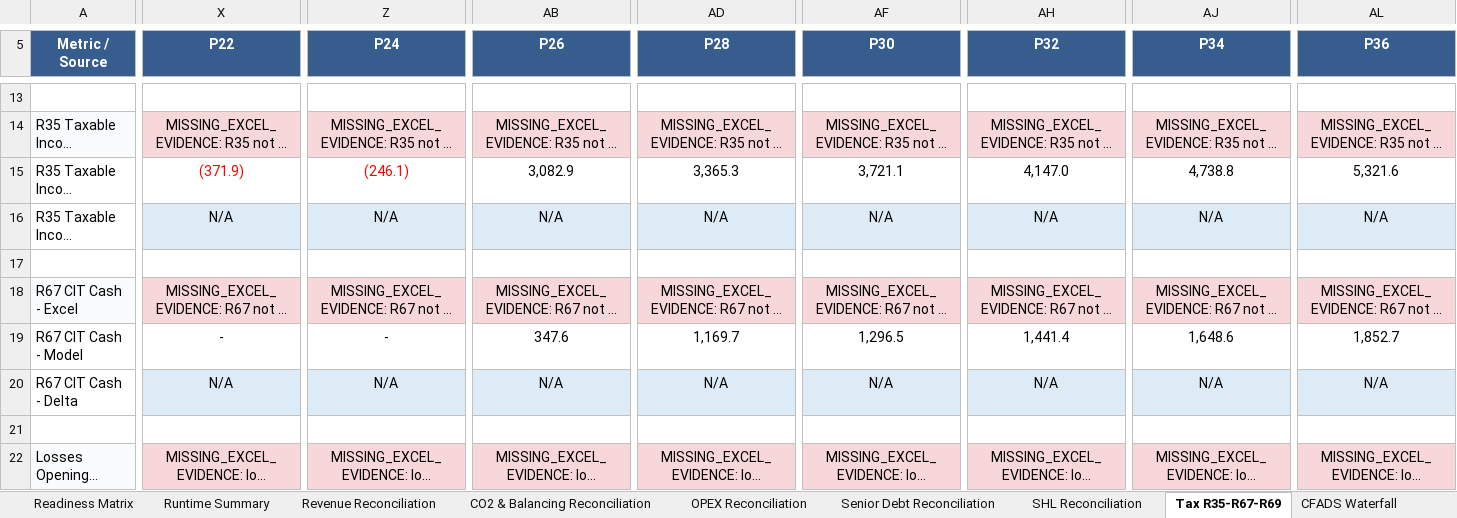
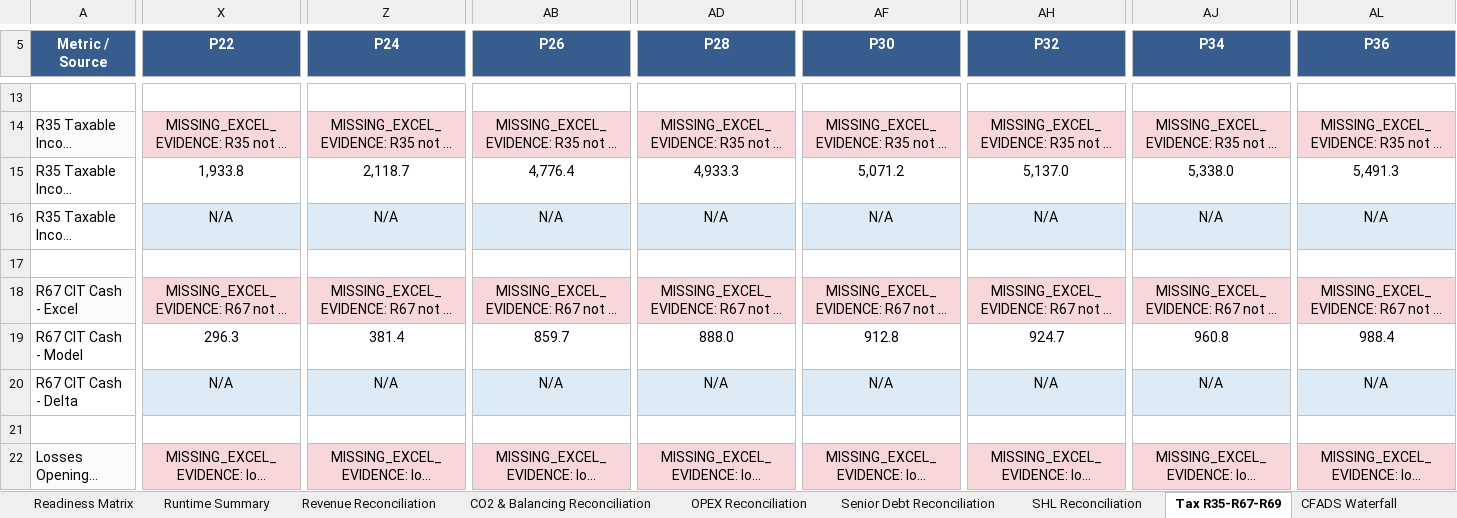
Before and after one commit to xofisamba/Finco1, an Excel workbook: reports/phase10_calibration_reconciliation_pack.xlsx, sheet Tax R35-R67-R69, drawn as a sheet; only a part is shown, gaps mark what is left out; long unchanged cells end in …; values as stored, in another font and other column widths than the file's, no borders; the diff covers the shown part only; the diff names each change by its address in the sheet, - before the commit and + after, or states it on an @@ line.

```diff
--- a/reports/phase10_calibration_reconciliation_pack.xlsx (sheet Tax R35-R67-R69)
+++ b/reports/phase10_calibration_reconciliation_pack.xlsx (sheet Tax R35-R67-R69)
-X15:Z15 text colour: #FF0000
+X15:Z15 text colour: black
-X15 (P22): (371.9)
+X15 (P22): 1,933.8
-Z15 (P24): (246.1)
+Z15 (P24): 2,118.7
-AB15 (P26): 3,082.9
+AB15 (P26): 4,776.4
-AD15 (P28): 3,365.3
+AD15 (P28): 4,933.3
-AF15 (P30): 3,721.1
+AF15 (P30): 5,071.2
-AH15 (P32): 4,147.0
+AH15 (P32): 5,137.0
-AJ15 (P34): 4,738.8
+AJ15 (P34): 5,338.0
-AL15 (P36): 5,321.6
+AL15 (P36): 5,491.3
-X19 (P22): -
+X19 (P22): 296.3
-Z19 (P24): -
+Z19 (P24): 381.4
-AB19 (P26): 347.6
+AB19 (P26): 859.7
-AD19 (P28): 1,169.7
+AD19 (P28): 888.0
-AF19 (P30): 1,296.5
+AF19 (P30): 912.8
-AH19 (P32): 1,441.4
+AH19 (P32): 924.7
-AJ19 (P34): 1,648.6
+AJ19 (P34): 960.8
-AL19 (P36): 1,852.7
+AL19 (P36): 988.4
```
Also changed, not shown: 245 edited cells and cell formats elsewhere in this sheet, sheet SHL Reconciliation, sheet Senior Debt Reconciliation, sheet CFADS Waterfall, sheet Gap Register, sheet Distributions Sponsor, sheet Executive Summary, 9 more sheets, 6 other files.
